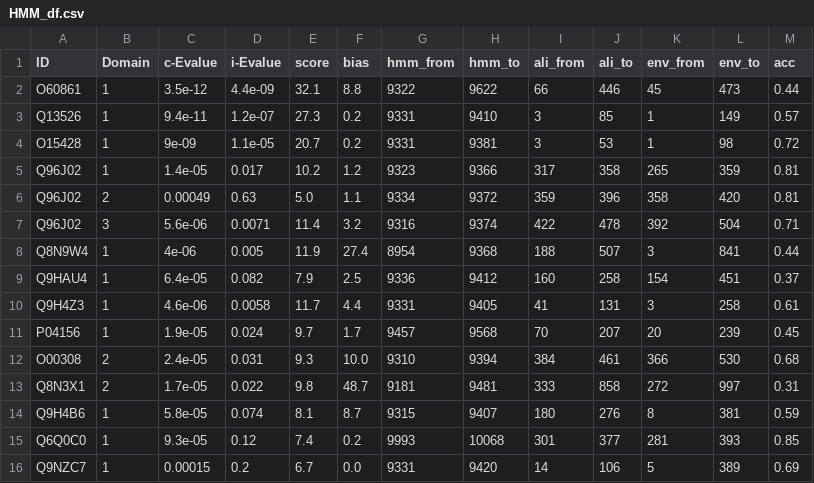
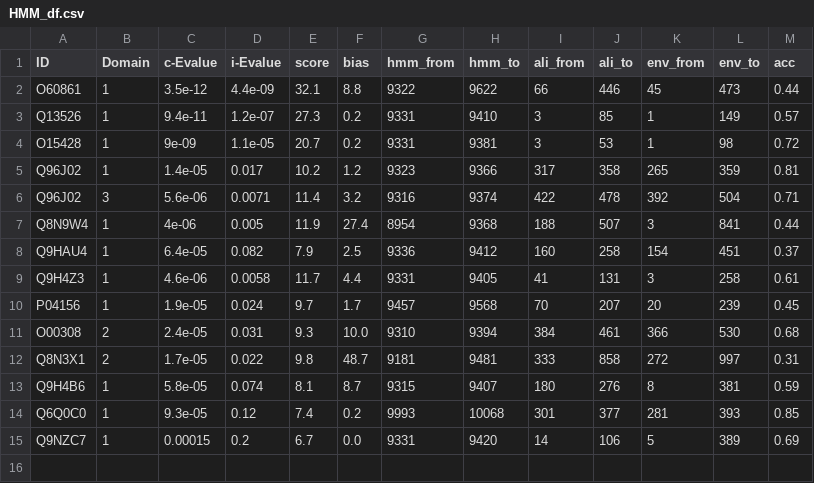
Before and after one commit to damiclem/proteincake, a CSV file: results/HMM_df.csv, drawn as a sheet; the diff names each change by its address in the sheet, - before the commit and + after, or states it on an @@ line.

```diff
--- a/results/HMM_df.csv
+++ b/results/HMM_df.csv
-row 6: Q96J02 | 2 | 0.00049 | 0.63 | 5.0 | 1.1 | 9334 | 9372 | 359 | 396 | 358 | 420 | 0.81
```
Also changed, not shown: results/ensamble_df.csv, 6 other files.
